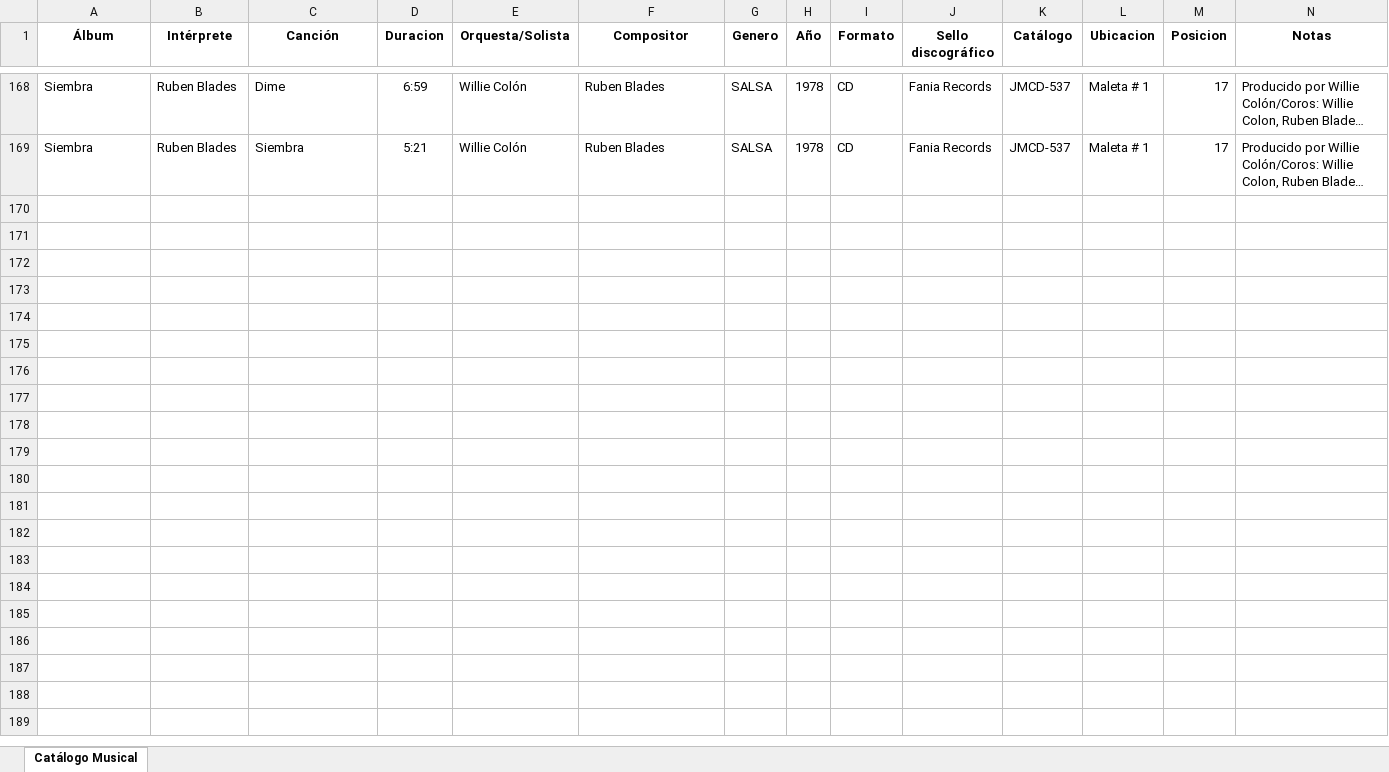
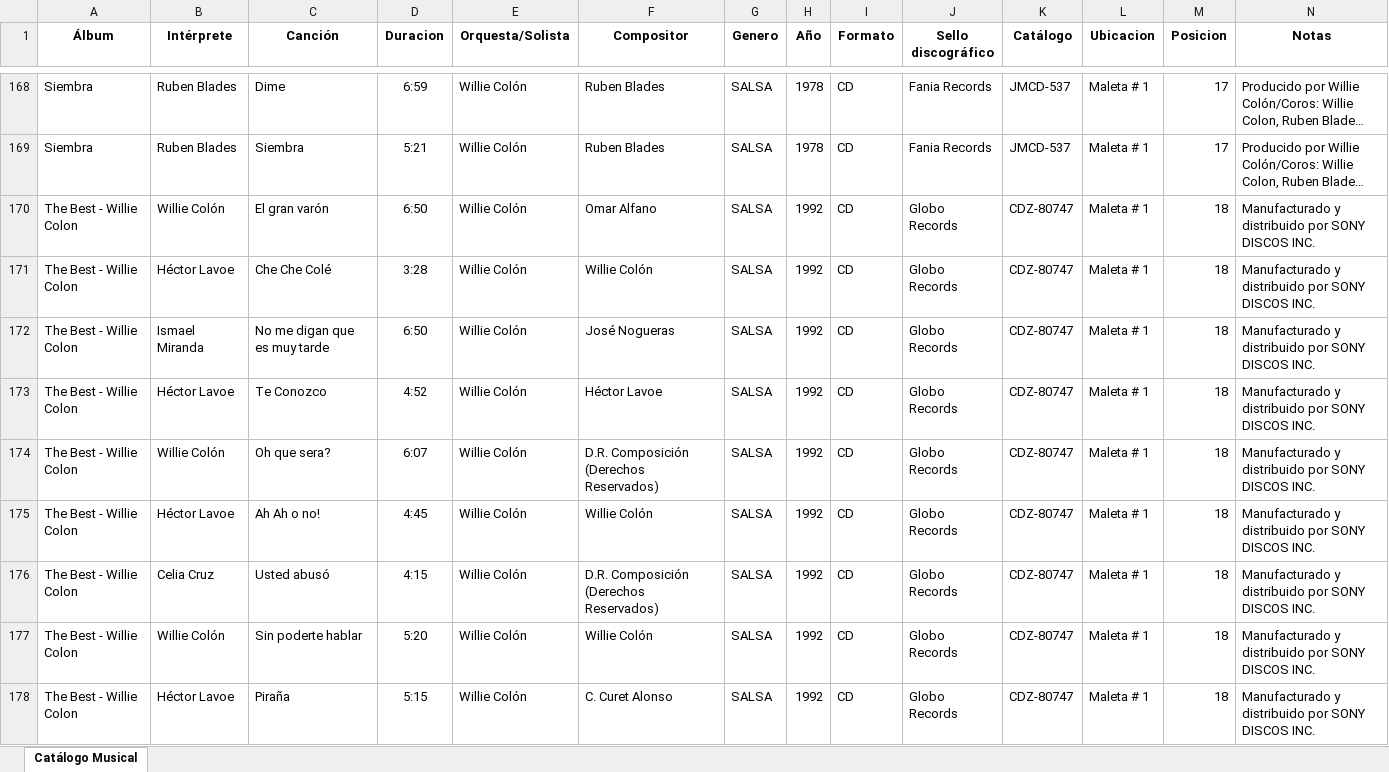
Before and after one commit to jrlassoc01/Catalogo_Musical_JRLasso, an Excel workbook: catalogo_musical.xlsx, sheet Catálogo Musical, drawn as a sheet; only a part is shown, gaps mark what is left out; long unchanged cells end in …; values as stored, in another font and other column widths than the file's, no borders; the diff covers the shown part only; the diff names each change by its address in the sheet, - before the commit and + after, or states it on an @@ line.

Commit message:
Add files via upload

```diff
--- a/catalogo_musical.xlsx (sheet Catálogo Musical)
+++ b/catalogo_musical.xlsx (sheet Catálogo Musical)
+row 170: The Best - Willie Colon | Willie Colón | El gran varón | 6:50 | Willie Colón | Omar Alfano | SALSA | 1992 | CD | Globo Records | CDZ-80747 | Maleta # 1 | 18 | Manufacturado y distribuido por SONY DISCOS INC.
+row 171: The Best - Willie Colon | Héctor Lavoe | Che Che Colé | 3:28 | Willie Colón | Willie Colón | SALSA | 1992 | CD | Globo Records | CDZ-80747 | Maleta # 1 | 18 | Manufacturado y distribuido por SONY DISCOS INC.
+row 172: The Best - Willie Colon | Ismael Miranda | No me digan que es muy tarde | 6:50 | Willie Colón | José Nogueras | SALSA | 1992 | CD | Globo Records | CDZ-80747 | Maleta # 1 | 18 | Manufacturado y distribuido por SONY DISCOS INC.
+row 173: The Best - Willie Colon | Héctor Lavoe | Te Conozco | 4:52 | Willie Colón | Héctor Lavoe | SALSA | 1992 | CD | Globo Records | CDZ-80747 | Maleta # 1 | 18 | Manufacturado y distribuido por SONY DISCOS INC.
+row 174: The Best - Willie Colon | Willie Colón | Oh que sera? | 6:07 | Willie Colón | D.R. Composición (Derechos Reservados) | SALSA | 1992 | CD | Globo Records | CDZ-80747 | Maleta # 1 | 18 | Manufacturado y distribuido por SONY DISCOS INC.
+row 175: The Best - Willie Colon | Héctor Lavoe | Ah Ah o no! | 4:45 | Willie Colón | Willie Colón | SALSA | 1992 | CD | Globo Records | CDZ-80747 | Maleta # 1 | 18 | Manufacturado y distribuido por SONY DISCOS INC.
+row 176: The Best - Willie Colon | Celia Cruz | Usted abusó | 4:15 | Willie Colón | D.R. Composición (Derechos Reservados) | SALSA | 1992 | CD | Globo Records | CDZ-80747 | Maleta # 1 | 18 | Manufacturado y distribuido por SONY DISCOS INC.
+row 177: The Best - Willie Colon | Willie Colón | Sin poderte hablar | 5:20 | Willie Colón | Willie Colón | SALSA | 1992 | CD | Globo Records | CDZ-80747 | Maleta # 1 | 18 | Manufacturado y distribuido por SONY DISCOS INC.
+row 178: The Best - Willie Colon | Héctor Lavoe | Piraña | 5:15 | Willie Colón | C. Curet Alonso | SALSA | 1992 | CD | Globo Records | CDZ-80747 | Maleta # 1 | 18 | Manufacturado y distribuido por SONY DISCOS INC.
```
Also changed, not shown: 110 added rows elsewhere in this sheet.
